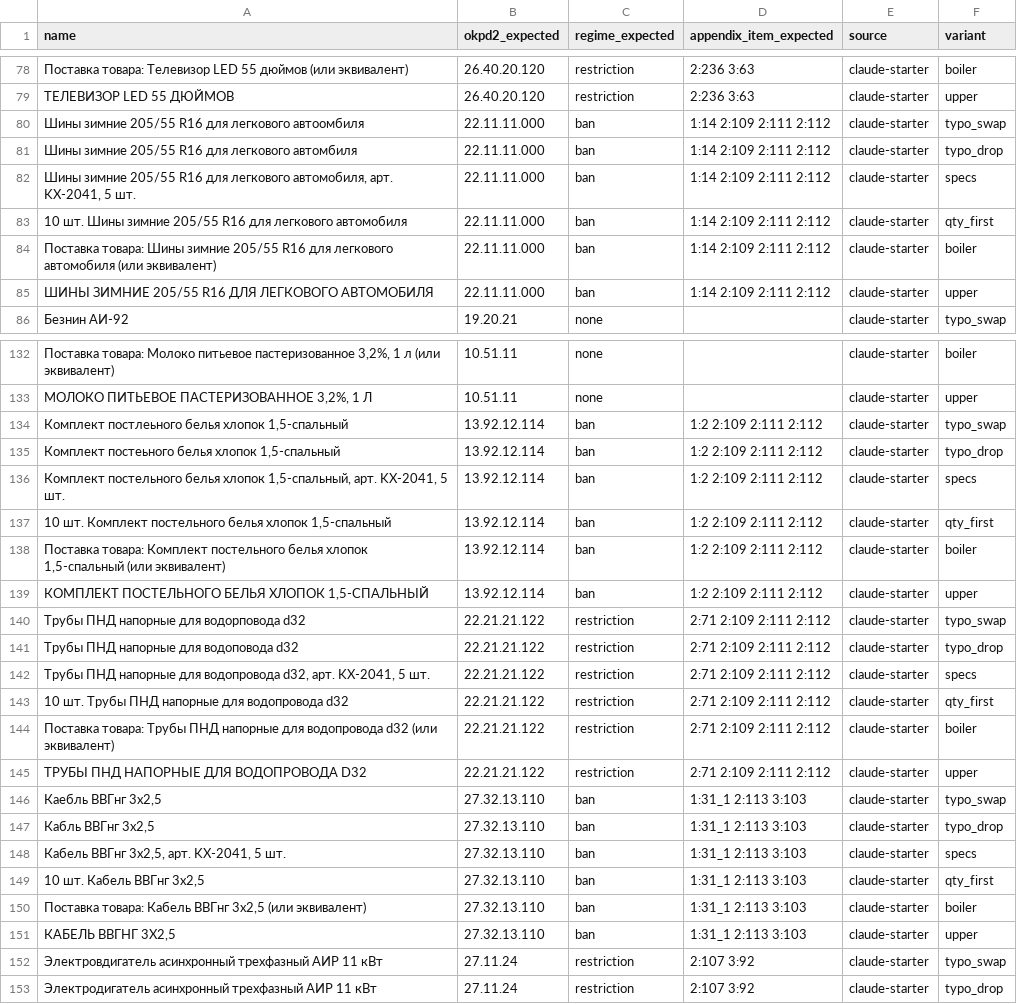
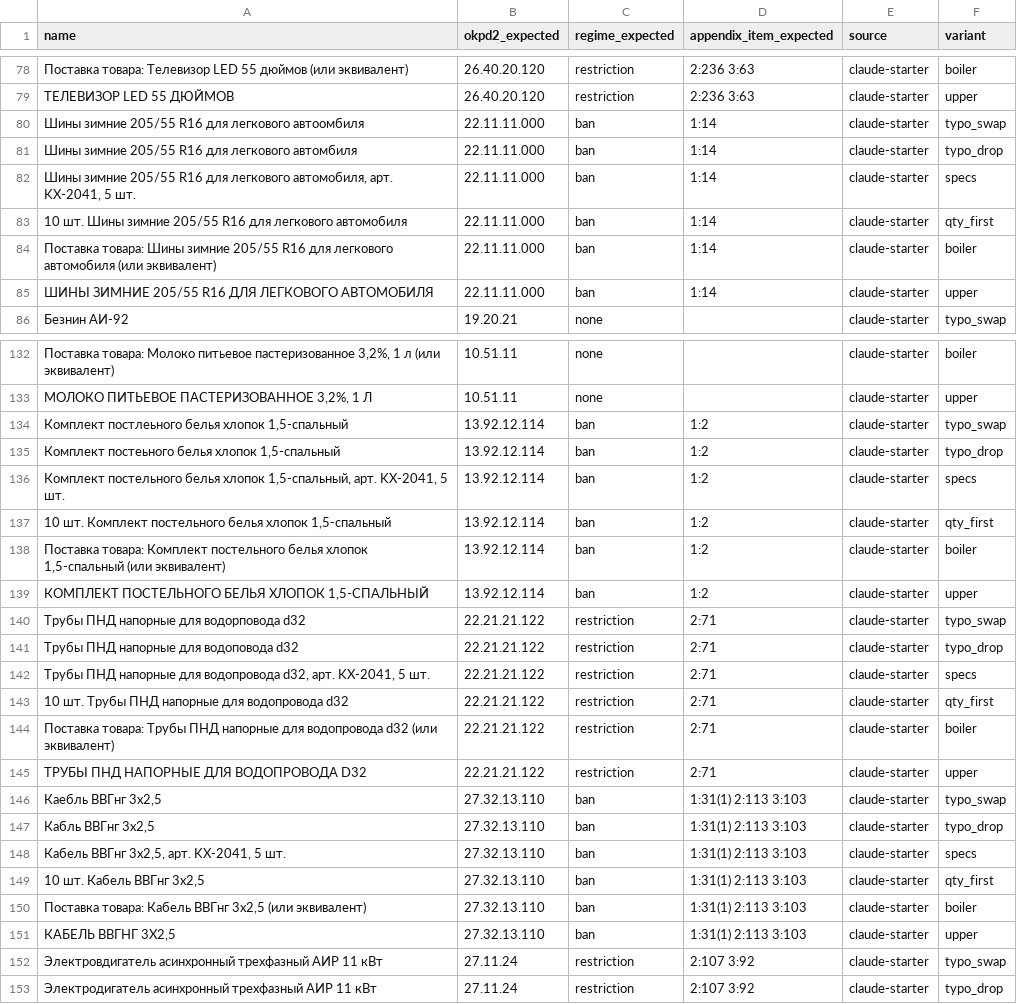
Before and after one commit to kla1m3n/b2b-center, a CSV file: data/eval/stress.csv, drawn as a sheet; only a part is shown, gaps mark what is left out; the diff covers the shown part only.

```diff
--- a/data/eval/stress.csv
+++ b/data/eval/stress.csv
@@ -79,8 +79,8 @@ name;okpd2_expected;regime_expected;appendix_item_expected;source;variant
 ТЕЛЕВИЗОР LED 55 ДЮЙМОВ;26.40.20.120;restriction;2:236 3:63;claude-starter;upper
-Шины зимние 205/55 R16 для легкового автоомбиля;22.11.11.000;ban;1:14 2:109 2:111 2:112;claude-starter;typo_swap
-Шины зимние 205/55 R16 для легкового автомбиля;22.11.11.000;ban;1:14 2:109 2:111 2:112;claude-starter;typo_drop
-Шины зимние 205/55 R16 для легкового автомобиля, арт. KX-2041, 5 шт.;22.11.11.000;ban;1:14 2:109 2:111 2:112;claude-starter;specs
-10 шт. Шины зимние 205/55 R16 для легкового автомобиля;22.11.11.000;ban;1:14 2:109 2:111 2:112;claude-starter;qty_first
-Поставка товара: Шины зимние 205/55 R16 для легкового автомобиля (или эквивалент);22.11.11.000;ban;1:14 2:109 2:111 2:112;claude-starter;boiler
-ШИНЫ ЗИМНИЕ 205/55 R16 ДЛЯ ЛЕГКОВОГО АВТОМОБИЛЯ;22.11.11.000;ban;1:14 2:109 2:111 2:112;claude-starter;upper
+Шины зимние 205/55 R16 для легкового автоомбиля;22.11.11.000;ban;1:14;claude-starter;typo_swap
+Шины зимние 205/55 R16 для легкового автомбиля;22.11.11.000;ban;1:14;claude-starter;typo_drop
+Шины зимние 205/55 R16 для легкового автомобиля, арт. KX-2041, 5 шт.;22.11.11.000;ban;1:14;claude-starter;specs
+10 шт. Шины зимние 205/55 R16 для легкового автомобиля;22.11.11.000;ban;1:14;claude-starter;qty_first
+Поставка товара: Шины зимние 205/55 R16 для легкового автомобиля (или эквивалент);22.11.11.000;ban;1:14;claude-starter;boiler
+ШИНЫ ЗИМНИЕ 205/55 R16 ДЛЯ ЛЕГКОВОГО АВТОМОБИЛЯ;22.11.11.000;ban;1:14;claude-starter;upper
 Безнин АИ-92;19.20.21;none;;claude-starter;typo_swap
@@ -133,20 +133,20 @@ name;okpd2_expected;regime_expected;appendix_item_expected;source;variant
 МОЛОКО ПИТЬЕВОЕ ПАСТЕРИЗОВАННОЕ 3,2%, 1 Л;10.51.11;none;;claude-starter;upper
-Комплект постлеьного белья хлопок 1,5-спальный;13.92.12.114;ban;1:2 2:109 2:111 2:112;claude-starter;typo_swap
-Комплект постеьного белья хлопок 1,5-спальный;13.92.12.114;ban;1:2 2:109 2:111 2:112;claude-starter;typo_drop
-Комплект постельного белья хлопок 1,5-спальный, арт. KX-2041, 5 шт.;13.92.12.114;ban;1:2 2:109 2:111 2:112;claude-starter;specs
-10 шт. Комплект постельного белья хлопок 1,5-спальный;13.92.12.114;ban;1:2 2:109 2:111 2:112;claude-starter;qty_first
-Поставка товара: Комплект постельного белья хлопок 1,5-спальный (или эквивалент);13.92.12.114;ban;1:2 2:109 2:111 2:112;claude-starter;boiler
-КОМПЛЕКТ ПОСТЕЛЬНОГО БЕЛЬЯ ХЛОПОК 1,5-СПАЛЬНЫЙ;13.92.12.114;ban;1:2 2:109 2:111 2:112;claude-starter;upper
-Трубы ПНД напорные для водорповода d32;22.21.21.122;restriction;2:71 2:109 2:111 2:112;claude-starter;typo_swap
-Трубы ПНД напорные для водоповода d32;22.21.21.122;restriction;2:71 2:109 2:111 2:112;claude-starter;typo_drop
-Трубы ПНД напорные для водопровода d32, арт. KX-2041, 5 шт.;22.21.21.122;restriction;2:71 2:109 2:111 2:112;claude-starter;specs
-10 шт. Трубы ПНД напорные для водопровода d32;22.21.21.122;restriction;2:71 2:109 2:111 2:112;claude-starter;qty_first
-Поставка товара: Трубы ПНД напорные для водопровода d32 (или эквивалент);22.21.21.122;restriction;2:71 2:109 2:111 2:112;claude-starter;boiler
-ТРУБЫ ПНД НАПОРНЫЕ ДЛЯ ВОДОПРОВОДА D32;22.21.21.122;restriction;2:71 2:109 2:111 2:112;claude-starter;upper
-Каебль ВВГнг 3х2,5;27.32.13.110;ban;1:31_1 2:113 3:103;claude-starter;typo_swap
-Кабль ВВГнг 3х2,5;27.32.13.110;ban;1:31_1 2:113 3:103;claude-starter;typo_drop
-Кабель ВВГнг 3х2,5, арт. KX-2041, 5 шт.;27.32.13.110;ban;1:31_1 2:113 3:103;claude-starter;specs
-10 шт. Кабель ВВГнг 3х2,5;27.32.13.110;ban;1:31_1 2:113 3:103;claude-starter;qty_first
-Поставка товара: Кабель ВВГнг 3х2,5 (или эквивалент);27.32.13.110;ban;1:31_1 2:113 3:103;claude-starter;boiler
-КАБЕЛЬ ВВГНГ 3Х2,5;27.32.13.110;ban;1:31_1 2:113 3:103;claude-starter;upper
+Комплект постлеьного белья хлопок 1,5-спальный;13.92.12.114;ban;1:2;claude-starter;typo_swap
+Комплект постеьного белья хлопок 1,5-спальный;13.92.12.114;ban;1:2;claude-starter;typo_drop
+Комплект постельного белья хлопок 1,5-спальный, арт. KX-2041, 5 шт.;13.92.12.114;ban;1:2;claude-starter;specs
+10 шт. Комплект постельного белья хлопок 1,5-спальный;13.92.12.114;ban;1:2;claude-starter;qty_first
+Поставка товара: Комплект постельного белья хлопок 1,5-спальный (или эквивалент);13.92.12.114;ban;1:2;claude-starter;boiler
+КОМПЛЕКТ ПОСТЕЛЬНОГО БЕЛЬЯ ХЛОПОК 1,5-СПАЛЬНЫЙ;13.92.12.114;ban;1:2;claude-starter;upper
+Трубы ПНД напорные для водорповода d32;22.21.21.122;restriction;2:71;claude-starter;typo_swap
+Трубы ПНД напорные для водоповода d32;22.21.21.122;restriction;2:71;claude-starter;typo_drop
+Трубы ПНД напорные для водопровода d32, арт. KX-2041, 5 шт.;22.21.21.122;restriction;2:71;claude-starter;specs
+10 шт. Трубы ПНД напорные для водопровода d32;22.21.21.122;restriction;2:71;claude-starter;qty_first
+Поставка товара: Трубы ПНД напорные для водопровода d32 (или эквивалент);22.21.21.122;restriction;2:71;claude-starter;boiler
+ТРУБЫ ПНД НАПОРНЫЕ ДЛЯ ВОДОПРОВОДА D32;22.21.21.122;restriction;2:71;claude-starter;upper
+Каебль ВВГнг 3х2,5;27.32.13.110;ban;1:31(1) 2:113 3:103;claude-starter;typo_swap
+Кабль ВВГнг 3х2,5;27.32.13.110;ban;1:31(1) 2:113 3:103;claude-starter;typo_drop
+Кабель ВВГнг 3х2,5, арт. KX-2041, 5 шт.;27.32.13.110;ban;1:31(1) 2:113 3:103;claude-starter;specs
+10 шт. Кабель ВВГнг 3х2,5;27.32.13.110;ban;1:31(1) 2:113 3:103;claude-starter;qty_first
+Поставка товара: Кабель ВВГнг 3х2,5 (или эквивалент);27.32.13.110;ban;1:31(1) 2:113 3:103;claude-starter;boiler
+КАБЕЛЬ ВВГНГ 3Х2,5;27.32.13.110;ban;1:31(1) 2:113 3:103;claude-starter;upper
 Электровдигатель асинхронный трехфазный АИР 11 кВт;27.11.24;restriction;2:107 3:92;claude-starter;typo_swap
```
Also changed, not shown: 12 edited cells elsewhere in this file, data/eval/dev.csv, data/eval/testset.csv, 7 other files.
